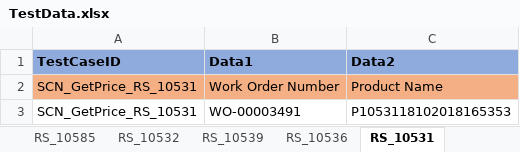
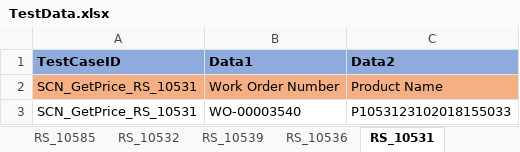
Before and after one commit to svmx-amresh-kumar/SVMX_Catalyst, an Excel workbook: fsaautomation/resources/TestData.xlsx, sheet RS_10531, drawn as a sheet; values as stored, in another font and other column widths than the file's, no borders; the diff names each change by its address in the sheet, - before the commit and + after, or states it on an @@ line.

```diff
--- a/fsaautomation/resources/TestData.xlsx (sheet RS_10531)
+++ b/fsaautomation/resources/TestData.xlsx (sheet RS_10531)
-B3 (Data1): WO-00003491
+B3 (Data1): WO-00003540
-C3 (Data2): P1053118102018165353
+C3 (Data2): P1053123102018155033
```
Also changed, not shown: 1 other file.
